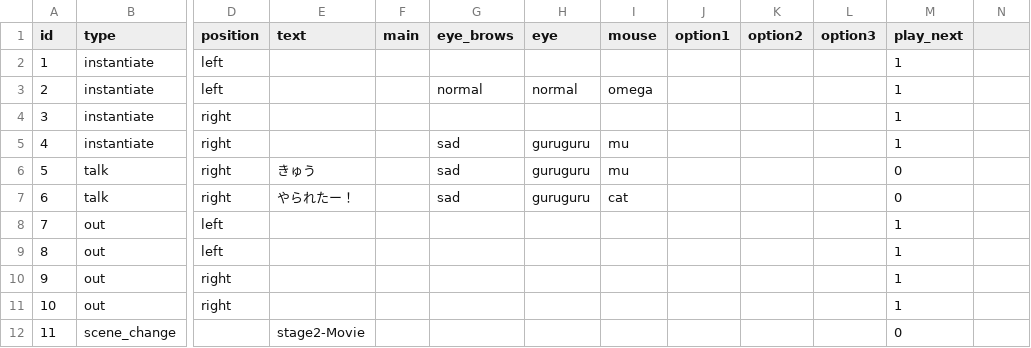
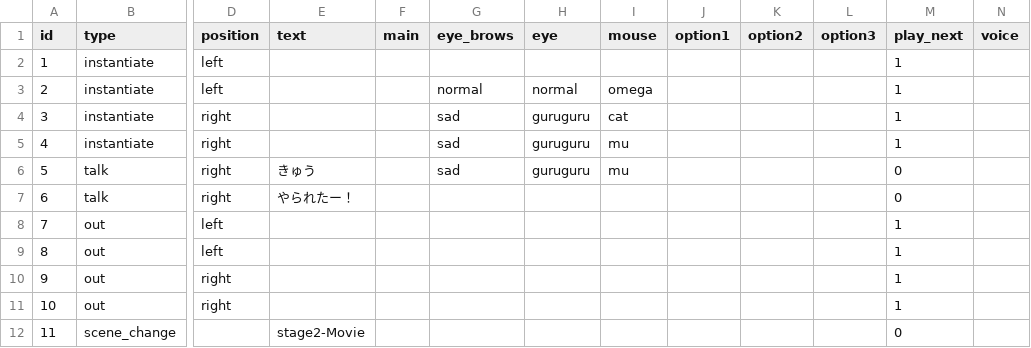
Before and after one commit to Musasin/TagMatch, a CSV file: TagMatch/Assets/Resources/Scenario/stage2_boss_result.csv, drawn as a sheet; only a part is shown, gaps mark what is left out; the diff names each change by its address in the sheet, - before the commit and + after, or states it on an @@ line.

```diff
--- a/TagMatch/Assets/Resources/Scenario/stage2_boss_result.csv
+++ b/TagMatch/Assets/Resources/Scenario/stage2_boss_result.csv
-N1: (empty)
+N1: voice
-G4 (eye_brows): (empty)
+G4 (eye_brows): sad
-H4 (eye): (empty)
+H4 (eye): guruguru
-I4 (mouse): (empty)
+I4 (mouse): cat
-G7 (eye_brows): sad
+G7 (eye_brows): (empty)
-H7 (eye): guruguru
+H7 (eye): (empty)
-I7 (mouse): cat
+I7 (mouse): (empty)
```
Also changed, not shown: TagMatch/Assets/Resources/Scenario/menu_tutorial.csv, TagMatch/Assets/Resources/Scenario/stage1_boss.csv, 12 other files.
